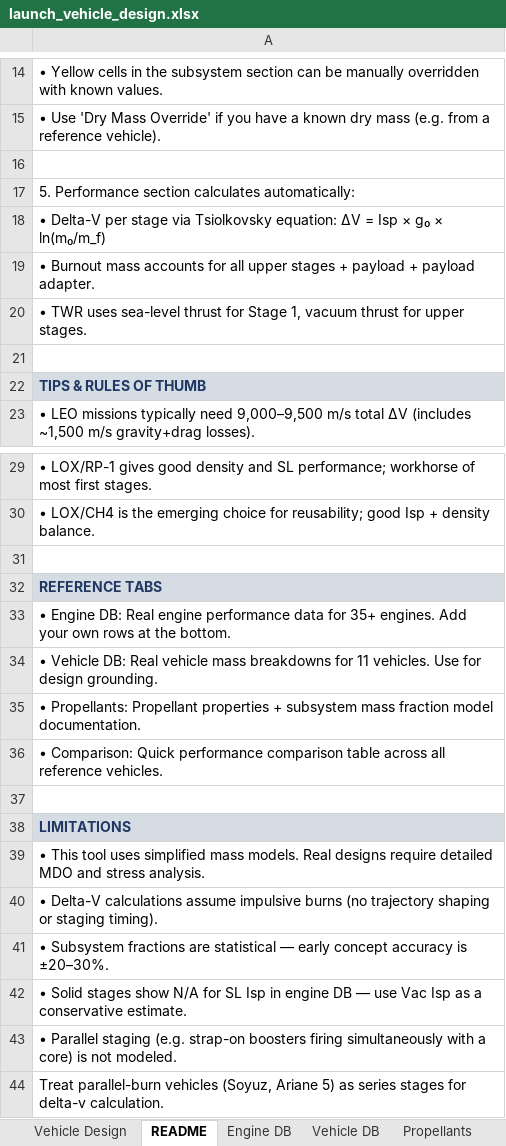
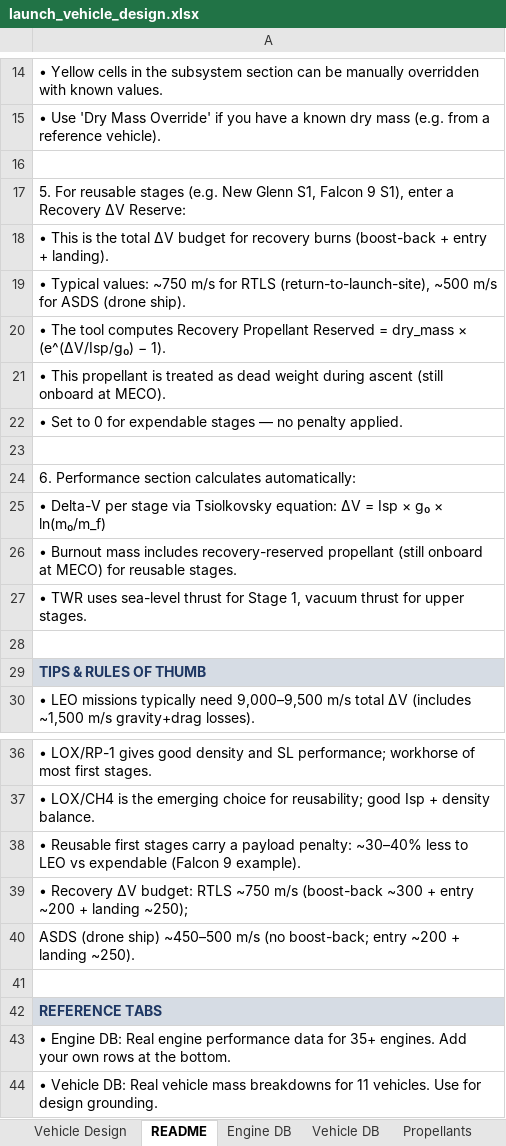
Before and after one commit to nhaflinger/launch_vehicle, an Excel workbook: launch_vehicle_design.xlsx, sheet README, drawn as a sheet; only a part is shown, gaps mark what is left out; the shorter side is filled out with more unchanged rows; values as stored, in another font and other column widths than the file's, no borders; addresses are those after the commit; the diff names each change by its address in the sheet, - before the commit and + after, or states it on an @@ line.

Commit message:
wasn't accounting for fuel reserves needed for stage reuse

```diff
--- a/launch_vehicle_design.xlsx (sheet README)
+++ b/launch_vehicle_design.xlsx (sheet README)
-A17: 5. Performance section calculates automatically:
+A17: 5. For reusable stages (e.g. New Glenn S1, Falcon 9 S1), enter a Recovery ΔV Reserve:
+row 18: • This is the total ΔV budget for recovery burns (boost-back + entry + landing).
+row 19: • Typical values: ~750 m/s for RTLS (return-to-launch-site), ~500 m/s for ASDS (drone ship).
+row 20: • The tool computes Recovery Propellant Reserved = dry_mass × (e^(ΔV/Isp/g₀) − 1).
+row 21: • This propellant is treated as dead weight during ascent (still onboard at MECO).
+row 22: • Set to 0 for expendable stages — no penalty applied.
+row 23: (empty)
+row 24: 6. Performance section calculates automatically:
-A26: …Burnout mass accounts for all upper stages + payload + payload adapter.
+A26: …Burnout mass includes recovery-reserved propellant (still onboard at MECO) for reusable stages.
+row 38: • Reusable first stages carry a payload penalty: ~30–40% less to LEO vs expendable (Falcon 9 example).
+row 39: • Recovery ΔV budget: RTLS ~750 m/s (boost-back ~300 + entry ~200 + landing ~250);
+row 40: ASDS (drone ship) ~450–500 m/s (no boost-back; entry ~200 + landing ~250).
```
Also changed, not shown: sheet Vehicle Design, sheet Engine DB, 1 other file.
